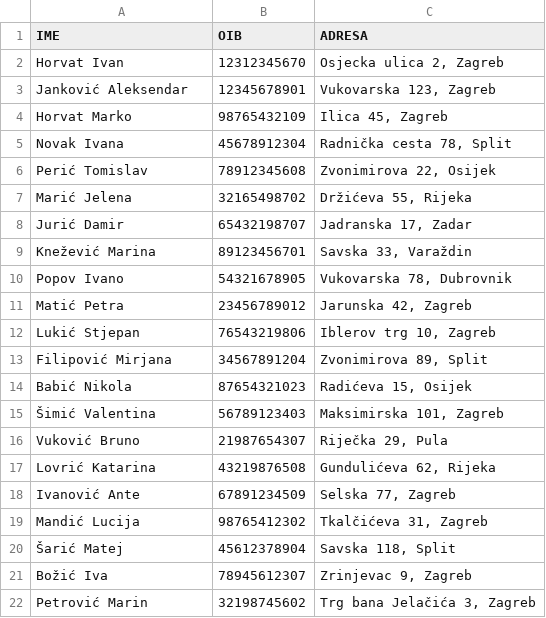
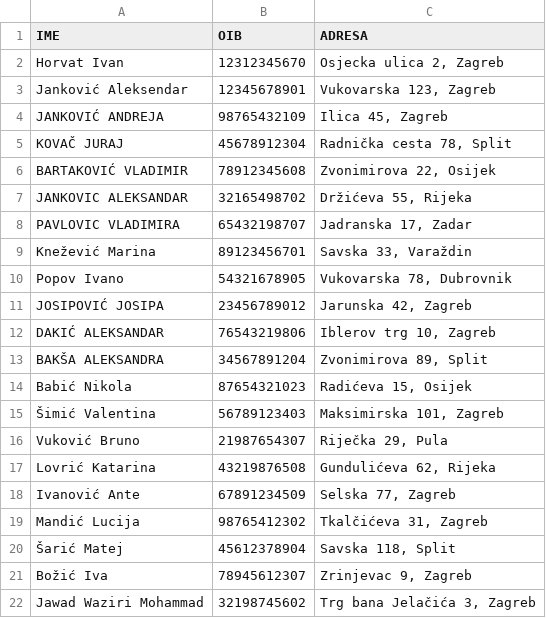
Before and after one commit to LukaOsojnik/sanction-check, a CSV file: CSV_examples/clients.csv, drawn as a sheet.

```diff
--- a/CSV_examples/clients.csv
+++ b/CSV_examples/clients.csv
@@ -3,12 +3,12 @@ Horvat Ivan,12312345670,"Osjecka ulica 2, Zagreb"
 Janković Aleksendar,12345678901,"Vukovarska 123, Zagreb"
-Horvat Marko,98765432109,"Ilica 45, Zagreb"
-Novak Ivana,45678912304,"Radnička cesta 78, Split"
-Perić Tomislav,78912345608,"Zvonimirova 22, Osijek"
-Marić Jelena,32165498702,"Držićeva 55, Rijeka"
-Jurić Damir,65432198707,"Jadranska 17, Zadar"
+JANKOVIĆ ANDREJA,98765432109,"Ilica 45, Zagreb"
+KOVAČ JURAJ,45678912304,"Radnička cesta 78, Split"
+BARTAKOVIĆ VLADIMIR,78912345608,"Zvonimirova 22, Osijek"
+JANKOVIC ALEKSANDAR,32165498702,"Držićeva 55, Rijeka"
+PAVLOVIC VLADIMIRA,65432198707,"Jadranska 17, Zadar"
 Knežević Marina,89123456701,"Savska 33, Varaždin"
 Popov Ivano,54321678905,"Vukovarska 78, Dubrovnik"
-Matić Petra,23456789012,"Jarunska 42, Zagreb"
-Lukić Stjepan,76543219806,"Iblerov trg 10, Zagreb"
-Filipović Mirjana,34567891204,"Zvonimirova 89, Split"
+JOSIPOVIĆ JOSIPA,23456789012,"Jarunska 42, Zagreb"
+DAKIĆ ALEKSANDAR,76543219806,"Iblerov trg 10, Zagreb"
+BAKŠA ALEKSANDRA,34567891204,"Zvonimirova 89, Split"
 Babić Nikola,87654321023,"Radićeva 15, Osijek"
@@ -21,2 +21,2 @@ Mandić Lucija,98765412302,"Tkalčićeva 31, Zagreb"
 Božić Iva,78945612307,"Zrinjevac 9, Zagreb"
-Petrović Marin,32198745602,"Trg bana Jelačića 3, Zagreb"
+Jawad Waziri Mohammad,32198745602,"Trg bana Jelačića 3, Zagreb"
```
Also changed, not shown: 1 other file.
